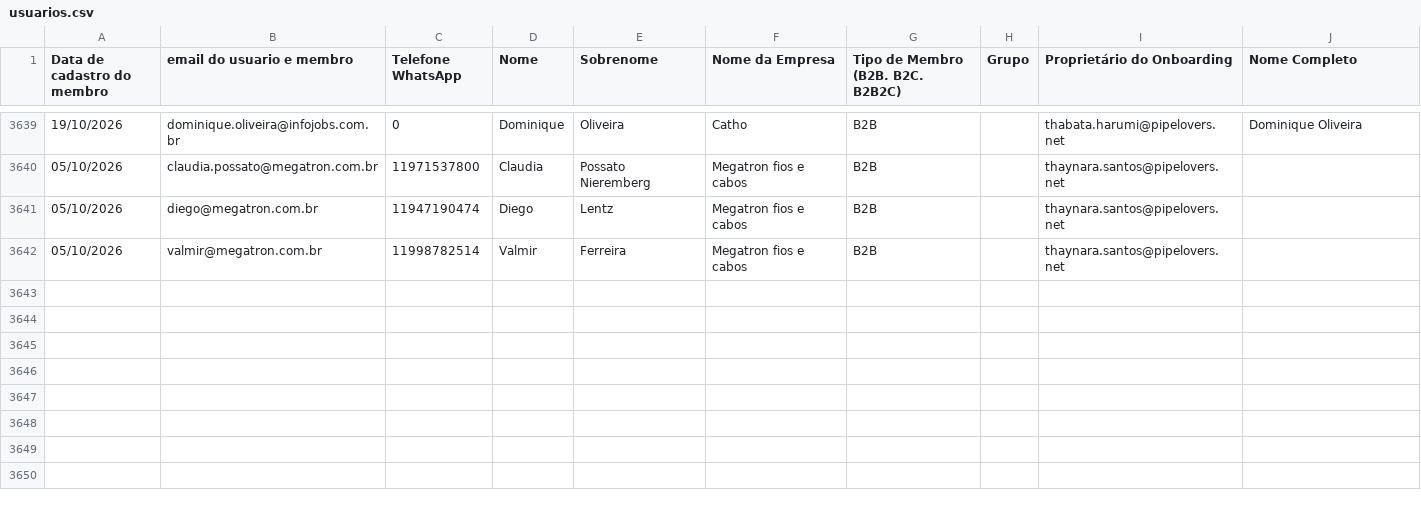
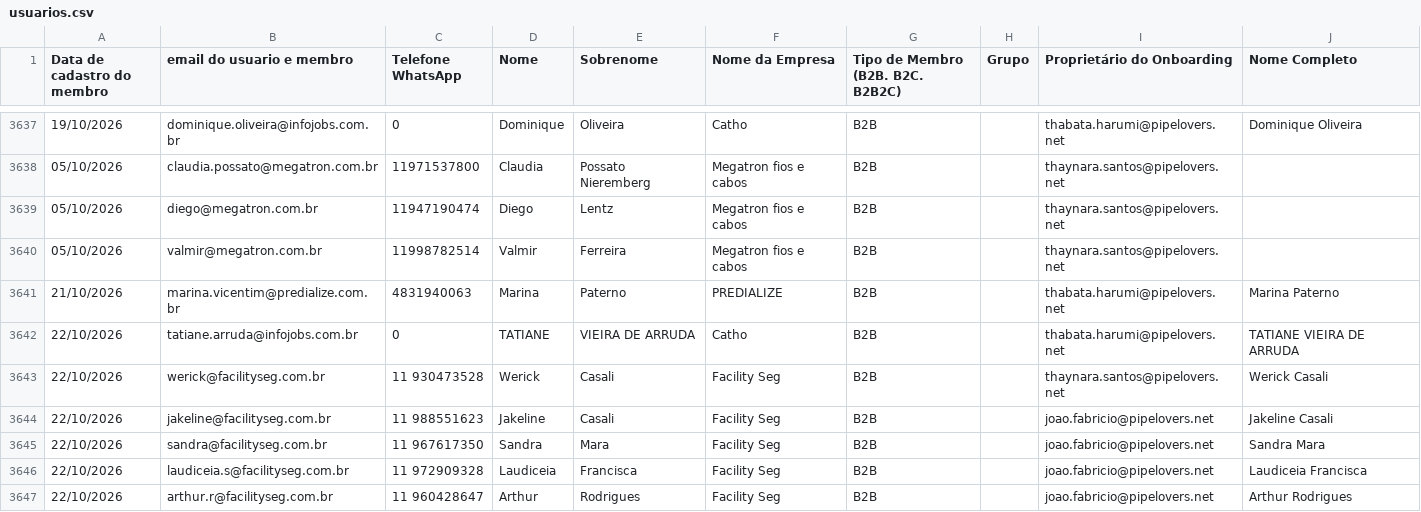
Before and after one commit to thaynarasantos-sketch/Onboardingpipelovers, a CSV file: data/usuarios.csv, drawn as a sheet; only a part is shown, gaps mark what is left out; the diff covers the shown part only; the diff names each change by its address in the sheet, - before the commit and + after, or states it on an @@ line.

Commit message:
Update usuarios.csv

```diff
--- a/data/usuarios.csv
+++ b/data/usuarios.csv
+row 3641: 21/10/2026 | marina.vicentim@predialize.com.br | 4831940063 | Marina | Paterno | PREDIALIZE | B2B |  | thabata.harumi@pipelovers.net | Marina Paterno
+row 3642: 22/10/2026 | tatiane.arruda@infojobs.com.br | 0 | TATIANE | VIEIRA DE ARRUDA | Catho | B2B |  | thabata.harumi@pipelovers.net | TATIANE VIEIRA DE ARRUDA
+row 3643: 22/10/2026 | werick@facilityseg.com.br | 11 930473528 | Werick | Casali | Facility Seg | B2B |  | thaynara.santos@pipelovers.net | Werick Casali
+row 3644: 22/10/2026 | jakeline@facilityseg.com.br | 11 988551623 | Jakeline | Casali | Facility Seg | B2B |  | joao.fabricio@pipelovers.net | Jakeline Casali
+row 3645: 22/10/2026 | sandra@facilityseg.com.br | 11 967617350 | Sandra | Mara | Facility Seg | B2B |  | joao.fabricio@pipelovers.net | Sandra Mara
+row 3646: 22/10/2026 | laudiceia.s@facilityseg.com.br | 11 972909328 | Laudiceia | Francisca | Facility Seg | B2B |  | joao.fabricio@pipelovers.net | Laudiceia Francisca
+row 3647: 22/10/2026 | arthur.r@facilityseg.com.br | 11 960428647 | Arthur | Rodrigues | Facility Seg | B2B |  | joao.fabricio@pipelovers.net | Arthur Rodrigues
```
Also changed, not shown: 7 added rows and 2 removed rows elsewhere in this file.
